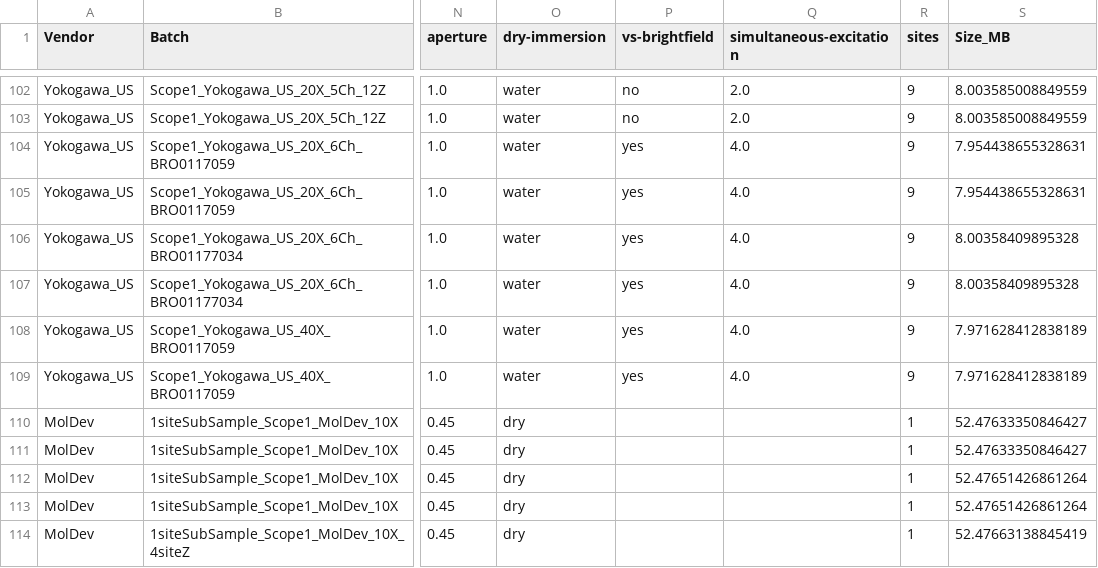
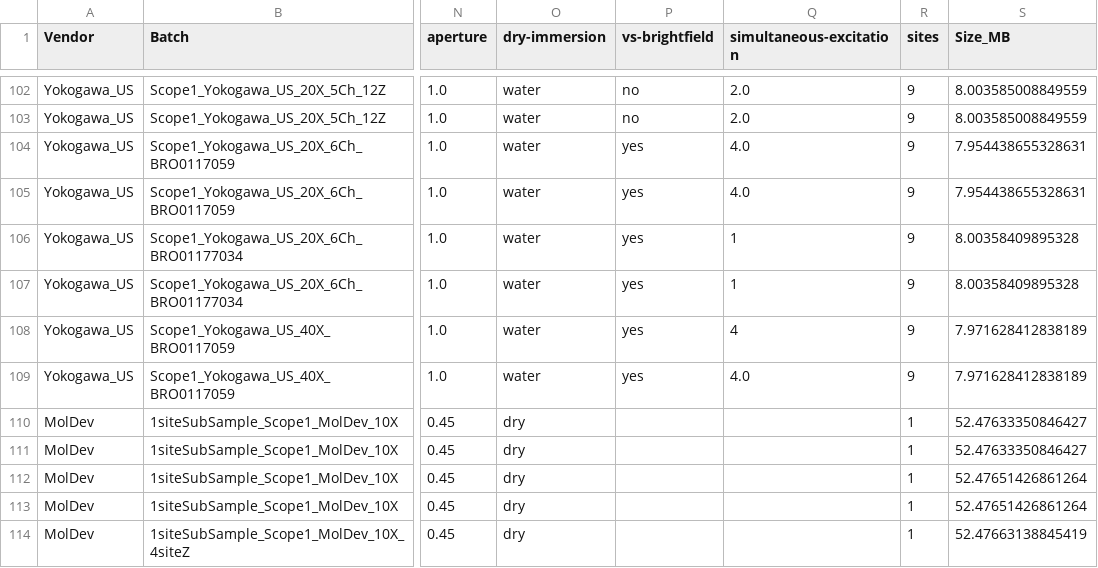
Before and after one commit to jump-cellpainting/jump-scope-analysis, a CSV file: checkpoints/match_rep_df.csv, drawn as a sheet; only a part is shown, gaps mark what is left out; the diff names each change by its address in the sheet, - before the commit and + after, or states it on an @@ line.

Commit message:
Profile setting changed from 4x sim to 1x

```diff
--- a/checkpoints/match_rep_df.csv
+++ b/checkpoints/match_rep_df.csv
-Q106:Q107 (simultaneous-excitation): 4.0
+Q106:Q107 (simultaneous-excitation): 1
-Q108 (simultaneous-excitation): 4.0
+Q108 (simultaneous-excitation): 4
```
